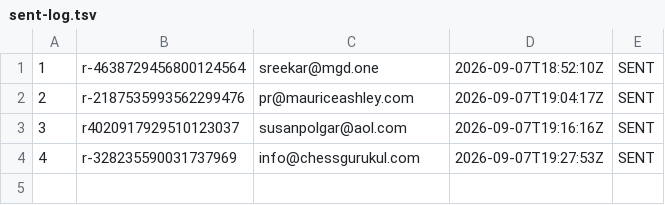
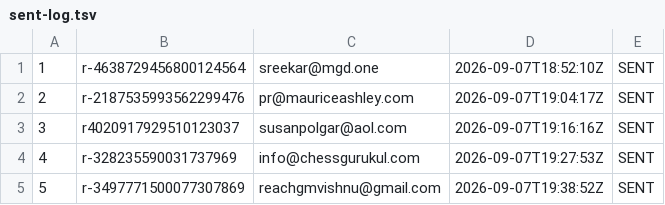
Before and after one commit to AayanHetam/chess-coach-ai, a TSV file: outreach/gm-campaign/sent-log.tsv, drawn as a sheet; the diff names each change by its address in the sheet, - before the commit and + after, or states it on an @@ line.

```diff
--- a/outreach/gm-campaign/sent-log.tsv
+++ b/outreach/gm-campaign/sent-log.tsv
+row 5: 5 | r-3497771500077307869 | reachgmvishnu@gmail.com | 2026-09-07T19:38:52Z | SENT
```
